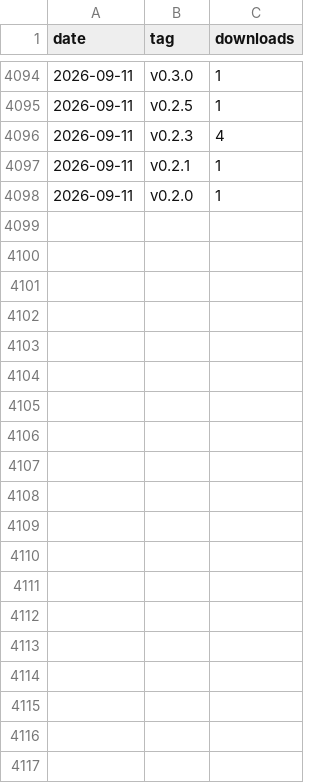
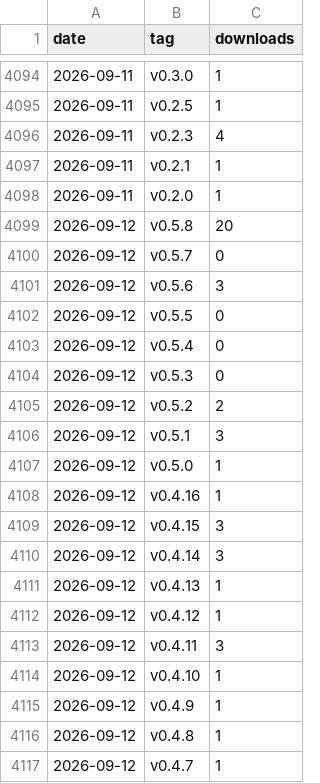
Before and after one commit to kunsumer/yeogi-md-editor, a CSV file: docs/stats/downloads.csv, drawn as a sheet; only a part is shown, gaps mark what is left out; the diff covers the shown part only; the diff names each change by its address in the sheet, - before the commit and + after, or states it on an @@ line.

```diff
--- a/docs/stats/downloads.csv
+++ b/docs/stats/downloads.csv
+row 4099: 2026-09-12 | v0.5.8 | 20
+row 4100: 2026-09-12 | v0.5.7 | 0
+row 4101: 2026-09-12 | v0.5.6 | 3
+row 4102: 2026-09-12 | v0.5.5 | 0
+row 4103: 2026-09-12 | v0.5.4 | 0
+row 4104: 2026-09-12 | v0.5.3 | 0
+row 4105: 2026-09-12 | v0.5.2 | 2
+row 4106: 2026-09-12 | v0.5.1 | 3
+row 4107: 2026-09-12 | v0.5.0 | 1
+row 4108: 2026-09-12 | v0.4.16 | 1
+row 4109: 2026-09-12 | v0.4.15 | 3
+row 4110: 2026-09-12 | v0.4.14 | 3
+row 4111: 2026-09-12 | v0.4.13 | 1
+row 4112: 2026-09-12 | v0.4.12 | 1
+row 4113: 2026-09-12 | v0.4.11 | 3
+row 4114: 2026-09-12 | v0.4.10 | 1
+row 4115: 2026-09-12 | v0.4.9 | 1
+row 4116: 2026-09-12 | v0.4.8 | 1
+row 4117: 2026-09-12 | v0.4.7 | 1
```
Also changed, not shown: 17 added rows elsewhere in this file.
